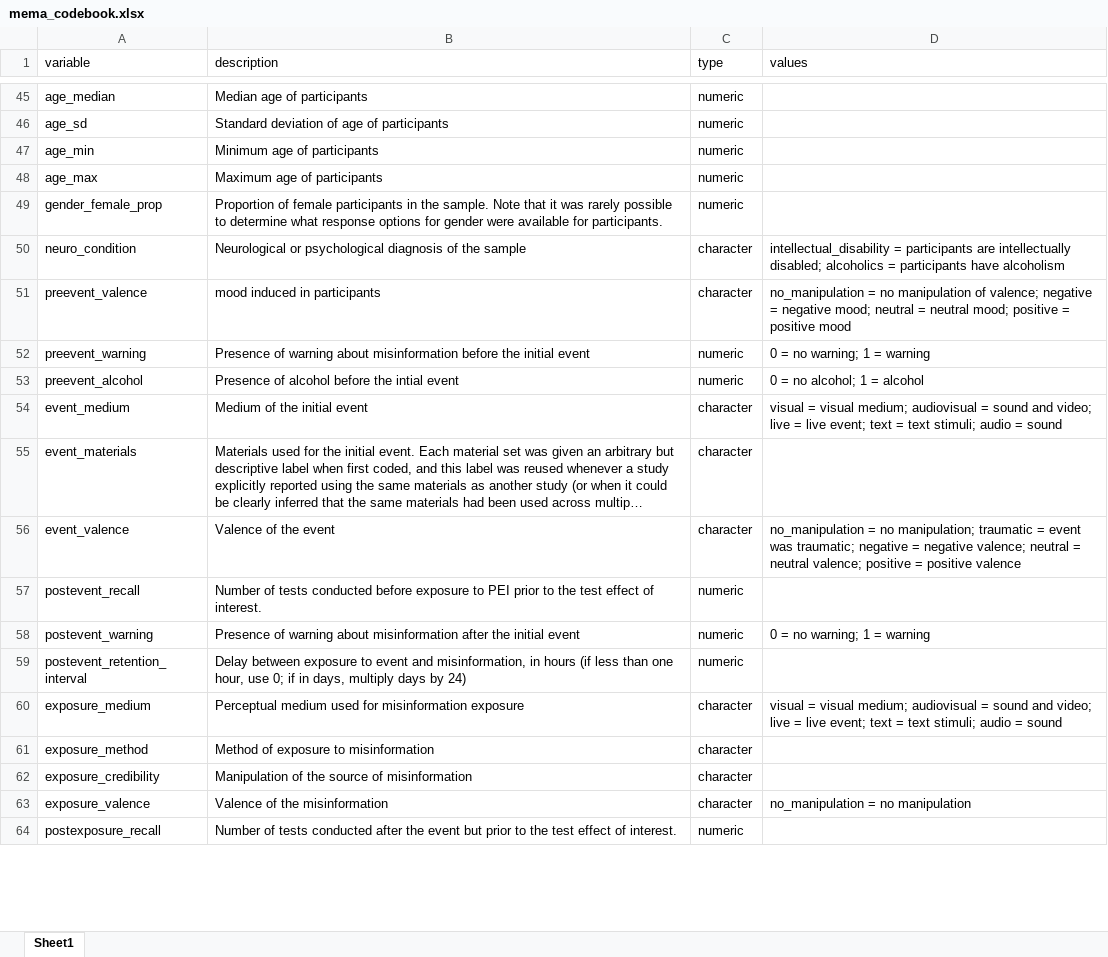
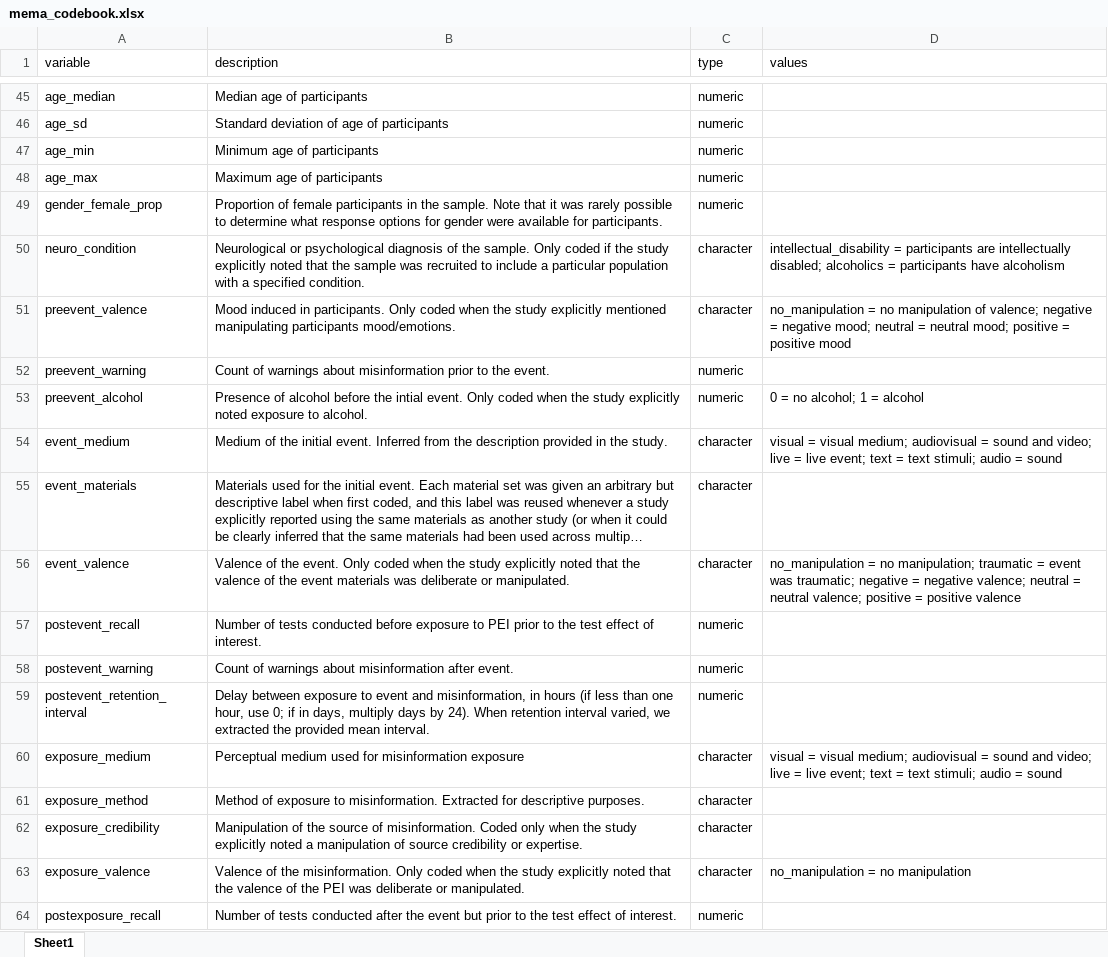
Before and after one commit to AlfonsEdmar/Misinformation_meta, an Excel workbook: data/mema_codebook.xlsx, sheet Sheet1, drawn as a sheet; only a part is shown, gaps mark what is left out; long unchanged cells end in …; values as stored, in another font and other column widths than the file's, no borders; the diff covers the shown part only; the diff names each change by its address in the sheet, - before the commit and + after, or states it on an @@ line.

Commit message:
Codebook updates

```diff
--- a/data/mema_codebook.xlsx (sheet Sheet1)
+++ b/data/mema_codebook.xlsx (sheet Sheet1)
-B50 (description): …of the sample
+B50 (description): …of the sample. Only coded if the study explicitly noted that the sample was recruited to include a particular population with a specified condition.
-B51 (description): mood induced in participants
+B51 (description): Mood induced in participants. Only coded when the study explicitly mentioned manipulating participants mood/emotions.
-B52 (description): Presence of warning about misinformation before the initial event
+B52 (description): Count of warnings about misinformation prior to the event.
-D52 (values): 0 = no warning; 1 = warning
+D52 (values): (empty)
-B53 (description): …the intial event
+B53 (description): …the intial event. Only coded when the study explicitly noted exposure to alcohol.
-B54 (description): …the initial event
+B54 (description): …the initial event. Inferred from the description provided in the study.
-B56 (description): …of the event
+B56 (description): …of the event. Only coded when the study explicitly noted that the valence of the event materials was deliberate or manipulated.
-B58 (description): Presence of warning about misinformation after the initial event
+B58 (description): Count of warnings about misinformation after event.
-D58 (values): 0 = no warning; 1 = warning
+D58 (values): (empty)
-B59 (description): …days by 24)
+B59 (description): …days by 24). When retention interval varied, we extracted the provided mean interval.
-B61 (description): …exposure to misinformation
+B61 (description): …exposure to misinformation. Extracted for descriptive purposes.
-B62 (description): …source of misinformation
+B62 (description): …source of misinformation. Coded only when the study explicitly noted a manipulation of source credibility or expertise.
-B63 (description): …of the misinformation
+B63 (description): …of the misinformation. Only coded when the study explicitly noted that the valence of the PEI was deliberate or manipulated.
```
Also changed, not shown: 12 edited cells elsewhere in this sheet.
